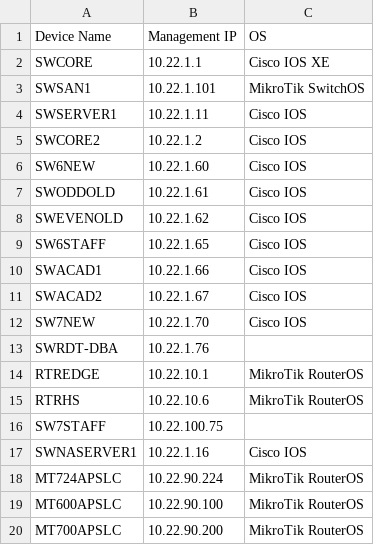
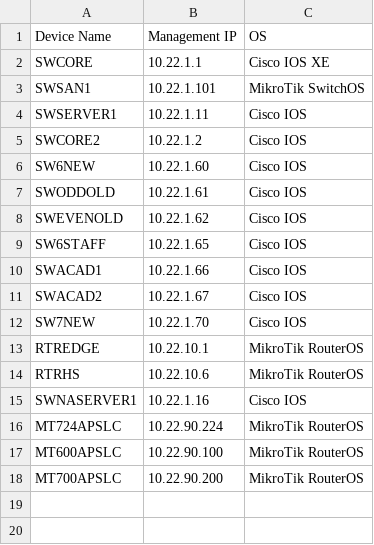
Before and after one commit to slc-na/configkeep, a CSV file: src/data/network_devices.csv, drawn as a sheet.

Commit message:
Can now read device from csv

```diff
--- a/src/data/network_devices.csv
+++ b/src/data/network_devices.csv
@@ -12,6 +12,4 @@ SWACAD2,10.22.1.67,Cisco IOS
 SW7NEW,10.22.1.70,Cisco IOS
-SWRDT-DBA,10.22.1.76,
 RTREDGE,10.22.10.1,MikroTik RouterOS
 RTRHS,10.22.10.6,MikroTik RouterOS
-SW7STAFF,10.22.100.75,
 SWNASERVER1,10.22.1.16,Cisco IOS
```
Also changed, not shown: 5 other files.
